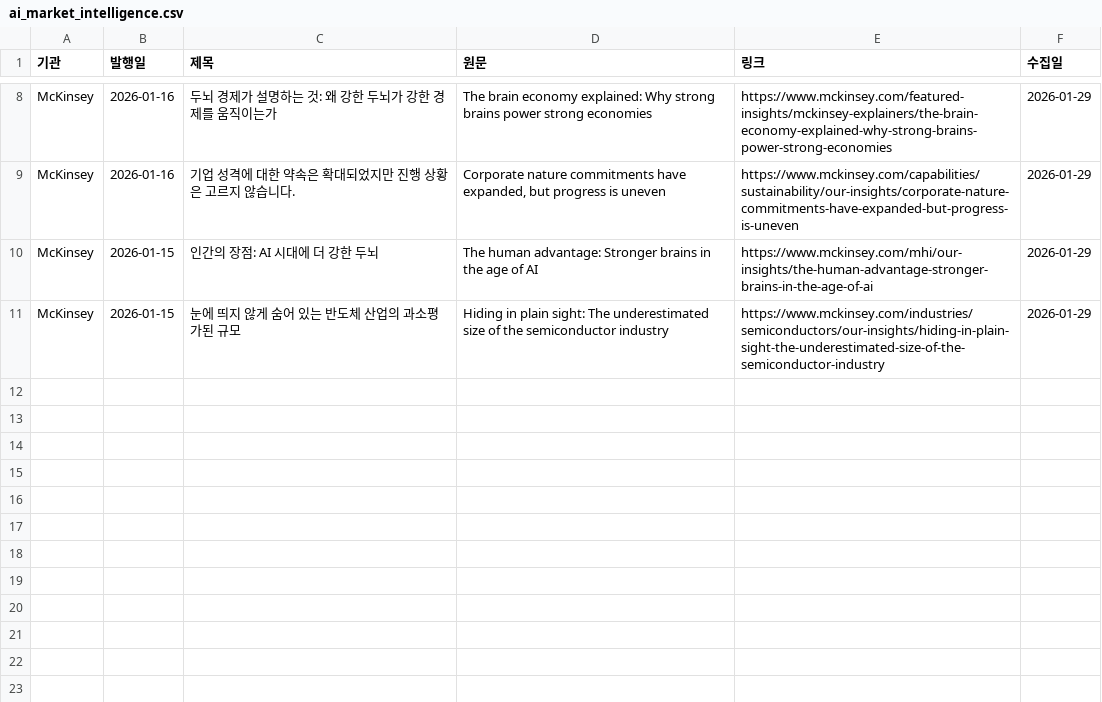
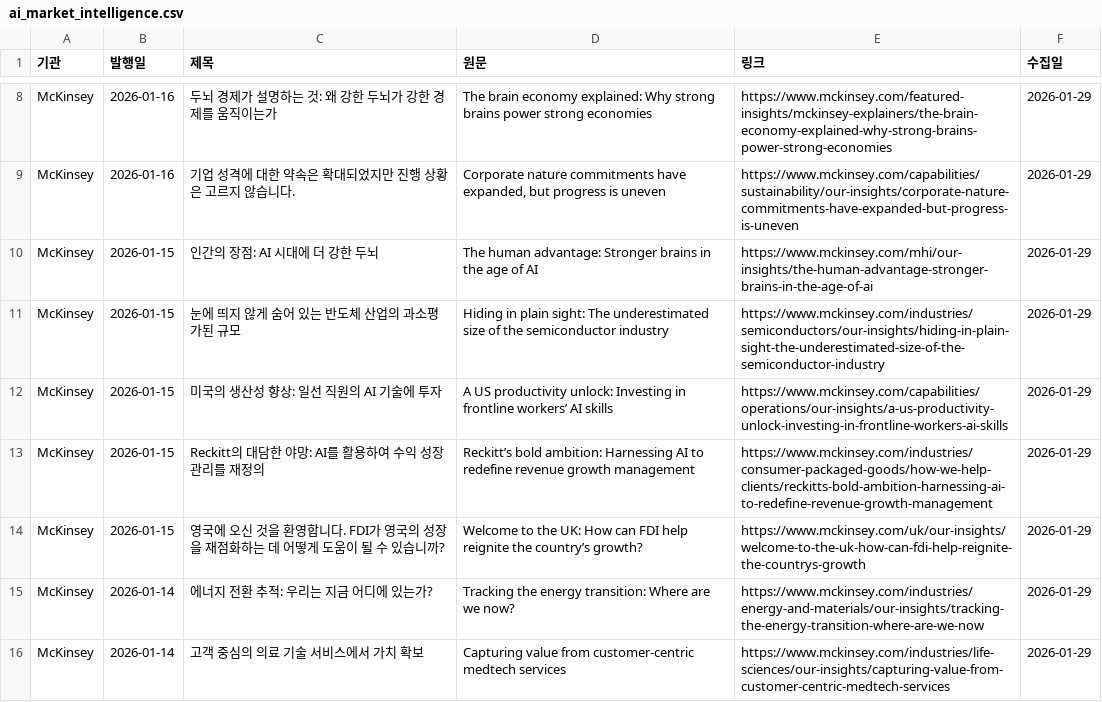
Before and after one commit to tlagytjq99-ux/my-news-bot, a CSV file: ai_market_intelligence.csv, drawn as a sheet; only a part is shown, gaps mark what is left out.

```diff
--- a/ai_market_intelligence.csv
+++ b/ai_market_intelligence.csv
@@ -11 +11,6 @@ McKinsey,2026-01-15,인간의 장점: AI 시대에 더 강한 두뇌,The human a
 McKinsey,2026-01-15,눈에 띄지 않게 숨어 있는 반도체 산업의 과소평가된 규모,Hiding in plain sight: The underestimated size of the semiconductor industry,https://www.mckinsey.com/industries/semiconductors/our-insights/hiding-in-plain-sight-the-underestimated-size-of-the-semiconductor-industry,2026-01-29
+McKinsey,2026-01-15,미국의 생산성 향상: 일선 직원의 AI 기술에 투자,A US productivity unlock: Investing in frontline workers’ AI skills,https://www.mckinsey.com/capabilities/operations/our-insights/a-us-productivity-unlock-investing-in-frontline-workers-ai-skills,2026-01-29
+McKinsey,2026-01-15,Reckitt의 대담한 야망: AI를 활용하여 수익 성장 관리를 재정의,Reckitt’s bold ambition: Harnessing AI to redefine revenue growth management,https://www.mckinsey.com/industries/consumer-packaged-goods/how-we-help-clients/reckitts-bold-ambition-harnessing-ai-to-redefine-revenue-growth-management,2026-01-29
+McKinsey,2026-01-15,영국에 오신 것을 환영합니다. FDI가 영국의 성장을 재점화하는 데 어떻게 도움이 될 수 있습니까?,Welcome to the UK: How can FDI help reignite the country’s growth?,https://www.mckinsey.com/uk/our-insights/welcome-to-the-uk-how-can-fdi-help-reignite-the-countrys-growth,2026-01-29
+McKinsey,2026-01-14,에너지 전환 추적: 우리는 지금 어디에 있는가?,Tracking the energy transition: Where are we now?,https://www.mckinsey.com/industries/energy-and-materials/our-insights/tracking-the-energy-transition-where-are-we-now,2026-01-29
+McKinsey,2026-01-14,고객 중심의 의료 기술 서비스에서 가치 확보,Capturing value from customer-centric medtech services,https://www.mckinsey.com/industries/life-sciences/our-insights/capturing-value-from-customer-centric-medtech-services,2026-01-29
```
